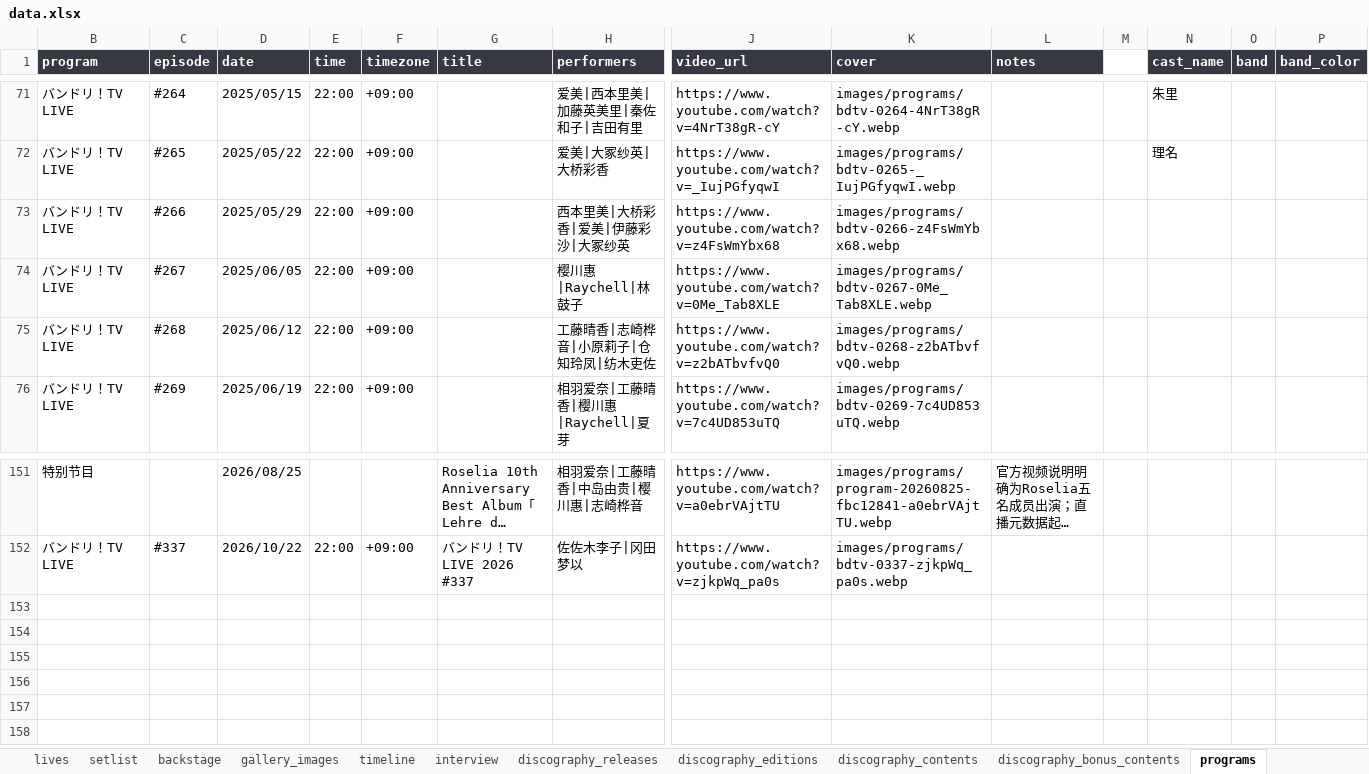
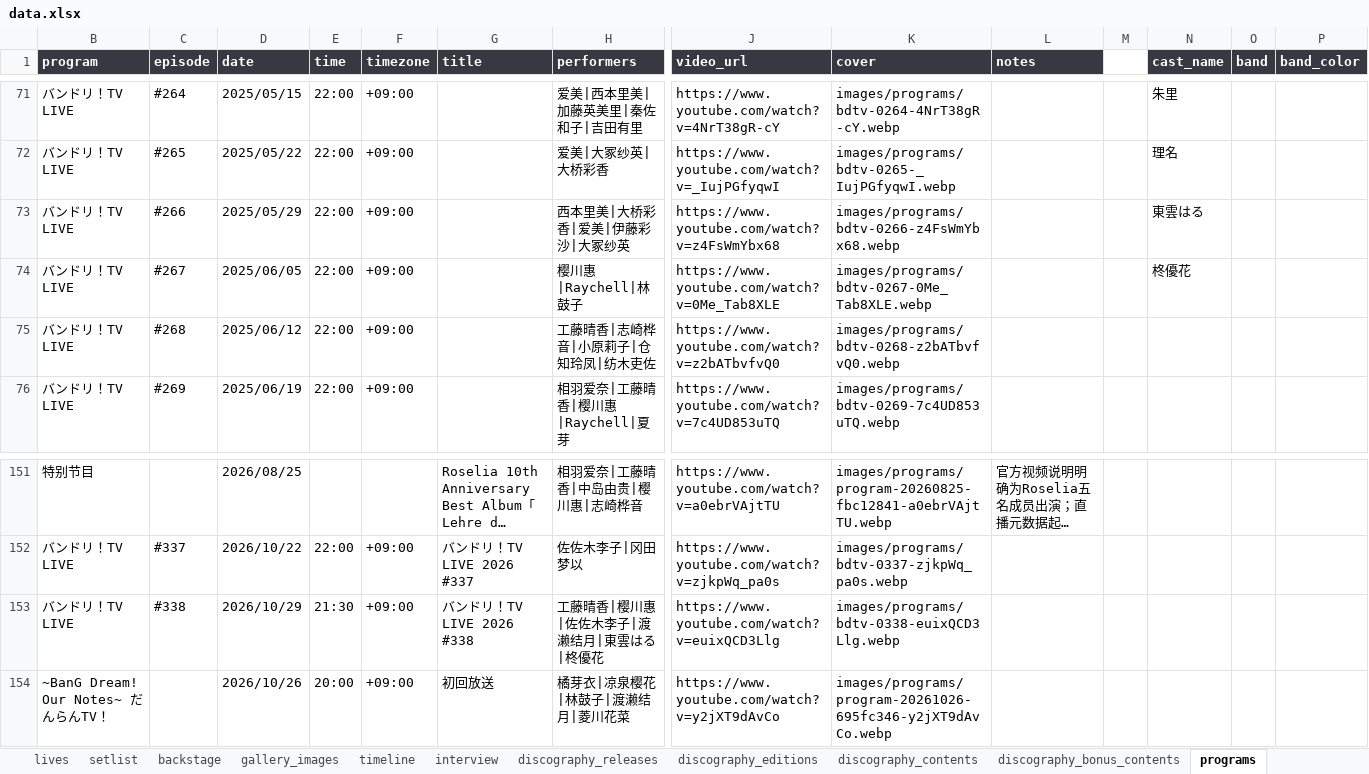
Before and after one commit to yuminle159/MujicaTimeLineWeb, an Excel workbook: _data/data.xlsx, sheet programs, drawn as a sheet; only a part is shown, gaps mark what is left out; long unchanged cells end in …; values as stored, in another font and other column widths than the file's, no borders; rows hold the shown columns only; the diff names each change by its address in the sheet, - before the commit and + after, or states it on an @@ line.

```diff
--- a/_data/data.xlsx (sheet programs)
+++ b/_data/data.xlsx (sheet programs)
-N73 (cast_name): (empty)
+N73 (cast_name): 東雲はる
-N74 (cast_name): (empty)
+N74 (cast_name): 柊優花
+row 153: バンドリ！TV LIVE | #338 | 2026/10/29 | 21:30 | +09:00 | バンドリ！TV LIVE 2026 #338 | 工藤晴香|樱川惠|佐佐木李子|渡濑结月|東雲はる|柊優花 | https://www.youtube.com/watch?v=euixQCD3Llg | images/programs/bdtv-0338-euixQCD3Llg.webp
+row 154: ~BanG Dream! Our Notes~ だんらんTV！ |  | 2026/10/26 | 20:00 | +09:00 | 初回放送 | 橘芽衣|凉泉樱花|林鼓子|渡濑结月|菱川花菜 | https://www.youtube.com/watch?v=y2jXT9dAvCo | images/programs/program-20261026-695fc346-y2jXT9dAvCo.webp
```
Also changed, not shown: sheet timeline, sheet discography_contents, sheet lives, sheet discography_editions, sheet discography_releases, sheet songs, 1 more sheet, hidden cells, 25 other files.
